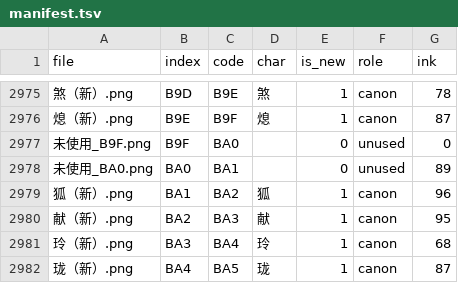
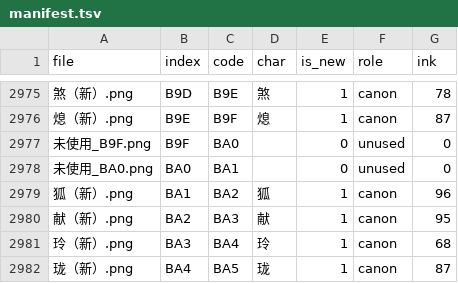
Before and after one commit to pepsin/Shiroi-Kage-no-Shoujo, a TSV file: data/glyph_png/manifest.tsv, drawn as a sheet; only a part is shown, gaps mark what is left out; the diff names each change by its address in the sheet, - before the commit and + after, or states it on an @@ line.

```diff
--- a/data/glyph_png/manifest.tsv
+++ b/data/glyph_png/manifest.tsv
-G2978 (ink): 89
+G2978 (ink): 0
```
Also changed, not shown: 4 other files.
